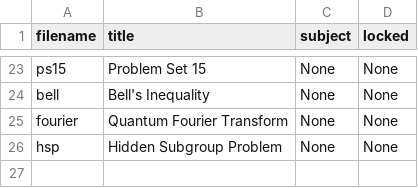
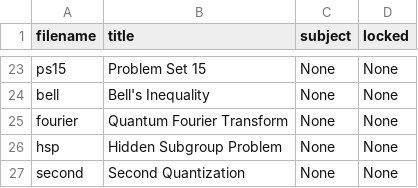
Before and after one commit to cwseitz/cwseitz.github.io-docs, a CSV file: docs/qm/docs.csv, drawn as a sheet; only a part is shown, gaps mark what is left out; the diff names each change by its address in the sheet, - before the commit and + after, or states it on an @@ line.

```diff
--- a/docs/qm/docs.csv
+++ b/docs/qm/docs.csv
+row 27: second | Second Quantization | None | None
```
Also changed, not shown: 11 other files.
